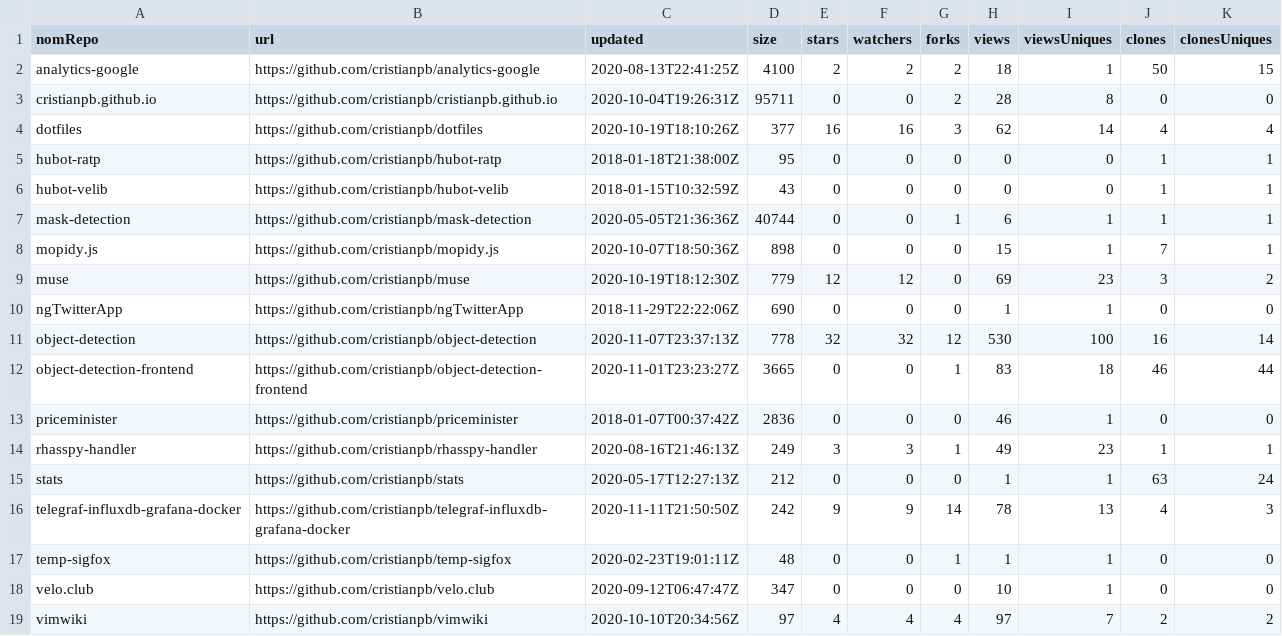
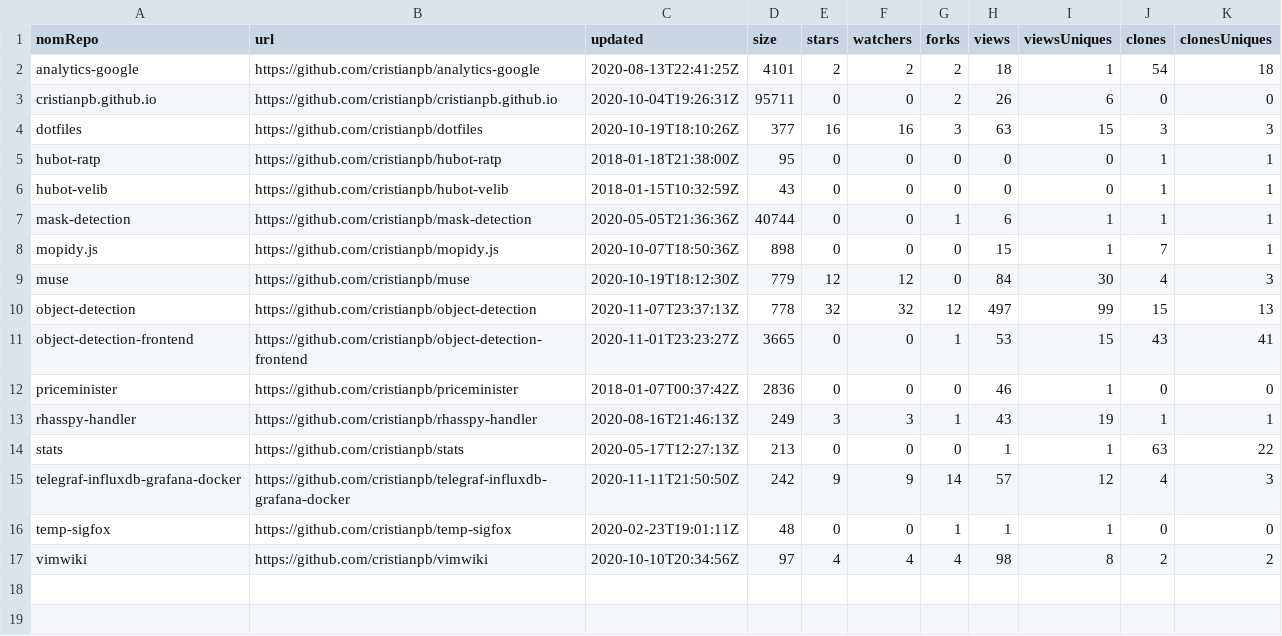
Before and after one commit to cristianpb/stats, a CSV file: github-repositories.csv, drawn as a sheet.

```diff
--- a/github-repositories.csv
+++ b/github-repositories.csv
@@ -1,5 +1,5 @@
 nomRepo,url,updated,size,stars,watchers,forks,views,viewsUniques,clones,clonesUniques
-analytics-google,https://github.com/cristianpb/analytics-google,2020-08-13T22:41:25Z,4100,2,2,2,18,1,50,15
-cristianpb.github.io,https://github.com/cristianpb/cristianpb.github.io,2020-10-04T19:26:31Z,95711,0,0,2,28,8,0,0
-dotfiles,https://github.com/cristianpb/dotfiles,2020-10-19T18:10:26Z,377,16,16,3,62,14,4,4
+analytics-google,https://github.com/cristianpb/analytics-google,2020-08-13T22:41:25Z,4101,2,2,2,18,1,54,18
+cristianpb.github.io,https://github.com/cristianpb/cristianpb.github.io,2020-10-04T19:26:31Z,95711,0,0,2,26,6,0,0
+dotfiles,https://github.com/cristianpb/dotfiles,2020-10-19T18:10:26Z,377,16,16,3,63,15,3,3
 hubot-ratp,https://github.com/cristianpb/hubot-ratp,2018-01-18T21:38:00Z,95,0,0,0,0,0,1,1
@@ -8,12 +8,10 @@ mask-detection,https://github.com/cristianpb/mask-detection,2020-05-05T21:36:36Z
 mopidy.js,https://github.com/cristianpb/mopidy.js,2020-10-07T18:50:36Z,898,0,0,0,15,1,7,1
-muse,https://github.com/cristianpb/muse,2020-10-19T18:12:30Z,779,12,12,0,69,23,3,2
-ngTwitterApp,https://github.com/cristianpb/ngTwitterApp,2018-11-29T22:22:06Z,690,0,0,0,1,1,0,0
-object-detection,https://github.com/cristianpb/object-detection,2020-11-07T23:37:13Z,778,32,32,12,530,100,16,14
-object-detection-frontend,https://github.com/cristianpb/object-detection-frontend,2020-11-01T23:23:27Z,3665,0,0,1,83,18,46,44
+muse,https://github.com/cristianpb/muse,2020-10-19T18:12:30Z,779,12,12,0,84,30,4,3
+object-detection,https://github.com/cristianpb/object-detection,2020-11-07T23:37:13Z,778,32,32,12,497,99,15,13
+object-detection-frontend,https://github.com/cristianpb/object-detection-frontend,2020-11-01T23:23:27Z,3665,0,0,1,53,15,43,41
 priceminister,https://github.com/cristianpb/priceminister,2018-01-07T00:37:42Z,2836,0,0,0,46,1,0,0
-rhasspy-handler,https://github.com/cristianpb/rhasspy-handler,2020-08-16T21:46:13Z,249,3,3,1,49,23,1,1
-stats,https://github.com/cristianpb/stats,2020-05-17T12:27:13Z,212,0,0,0,1,1,63,24
-telegraf-influxdb-grafana-docker,https://github.com/cristianpb/telegraf-influxdb-grafana-docker,2020-11-11T21:50:50Z,242,9,9,14,78,13,4,3
+rhasspy-handler,https://github.com/cristianpb/rhasspy-handler,2020-08-16T21:46:13Z,249,3,3,1,43,19,1,1
+stats,https://github.com/cristianpb/stats,2020-05-17T12:27:13Z,213,0,0,0,1,1,63,22
+telegraf-influxdb-grafana-docker,https://github.com/cristianpb/telegraf-influxdb-grafana-docker,2020-11-11T21:50:50Z,242,9,9,14,57,12,4,3
 temp-sigfox,https://github.com/cristianpb/temp-sigfox,2020-02-23T19:01:11Z,48,0,0,1,1,1,0,0
-velo.club,https://github.com/cristianpb/velo.club,2020-09-12T06:47:47Z,347,0,0,0,10,1,0,0
-vimwiki,https://github.com/cristianpb/vimwiki,2020-10-10T20:34:56Z,97,4,4,4,97,7,2,2
+vimwiki,https://github.com/cristianpb/vimwiki,2020-10-10T20:34:56Z,97,4,4,4,98,8,2,2
```
Also changed, not shown: github-visits.csv.
